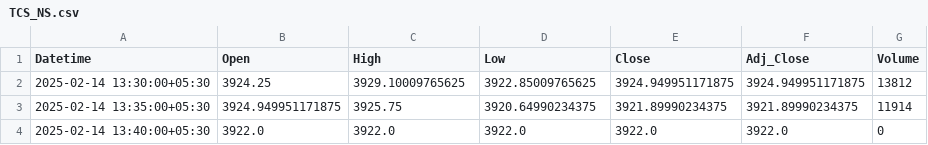
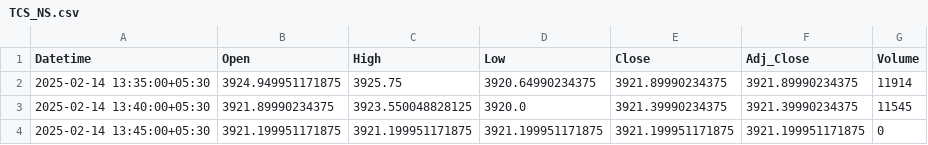
Before and after one commit to chiragpalan/stock_predictions_rnn_v3, a CSV file: temp_csv/TCS_NS.csv, drawn as a sheet.

```diff
--- a/temp_csv/TCS_NS.csv
+++ b/temp_csv/TCS_NS.csv
@@ -1,4 +1,4 @@
 Datetime,Open,High,Low,Close,Adj_Close,Volume
-2025-02-14 13:30:00+05:30,3924.25,3929.10009765625,3922.85009765625,3924.949951171875,3924.949951171875,13812
 2025-02-14 13:35:00+05:30,3924.949951171875,3925.75,3920.64990234375,3921.89990234375,3921.89990234375,11914
-2025-02-14 13:40:00+05:30,3922.0,3922.0,3922.0,3922.0,3922.0,0
+2025-02-14 13:40:00+05:30,3921.89990234375,3923.550048828125,3920.0,3921.39990234375,3921.39990234375,11545
+2025-02-14 13:45:00+05:30,3921.199951171875,3921.199951171875,3921.199951171875,3921.199951171875,3921.199951171875,0
```
Also changed, not shown: temp_csv/HDFCBANK_NS.csv, temp_csv/ICICIBANK_NS.csv, 3 other files.
